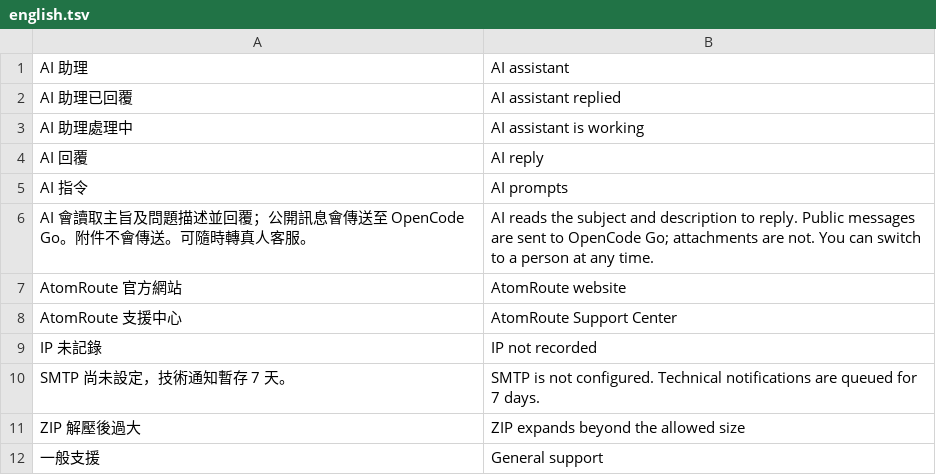
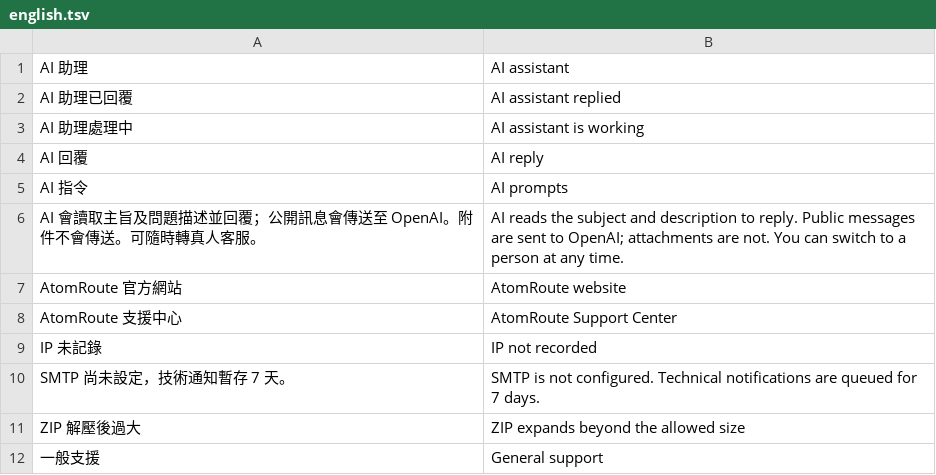
Before and after one commit to FanYueee/SupportCenter, a TSV file: internal/i18n/english.tsv, drawn as a sheet; only a part is shown.

```diff
--- a/internal/i18n/english.tsv
+++ b/internal/i18n/english.tsv
@@ -5,3 +5,3 @@ AI 回覆	AI reply
 AI 指令	AI prompts
-AI 會讀取主旨及問題描述並回覆；公開訊息會傳送至 OpenCode Go。附件不會傳送。可隨時轉真人客服。	AI reads the subject and description to reply. Public messages are sent to OpenCode Go; attachments are not. You can switch to a person at any time.
+AI 會讀取主旨及問題描述並回覆；公開訊息會傳送至 OpenAI。附件不會傳送。可隨時轉真人客服。	AI reads the subject and description to reply. Public messages are sent to OpenAI; attachments are not. You can switch to a person at any time.
 AtomRoute 官方網站	AtomRoute website
```
Also changed, not shown: 27 other files.
